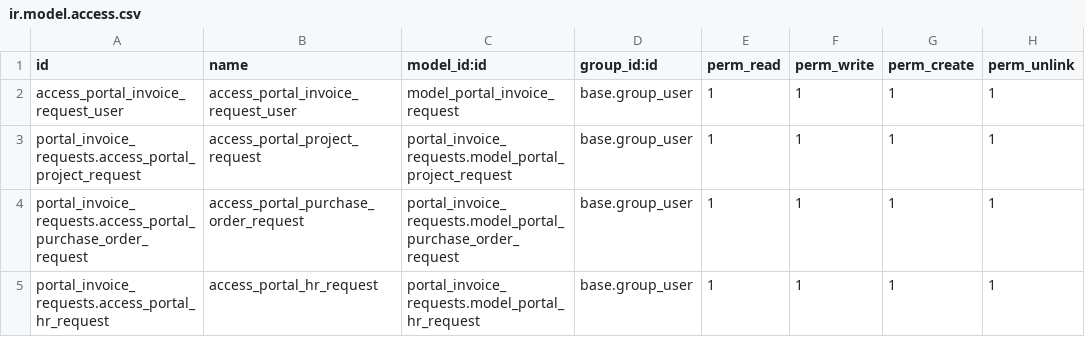
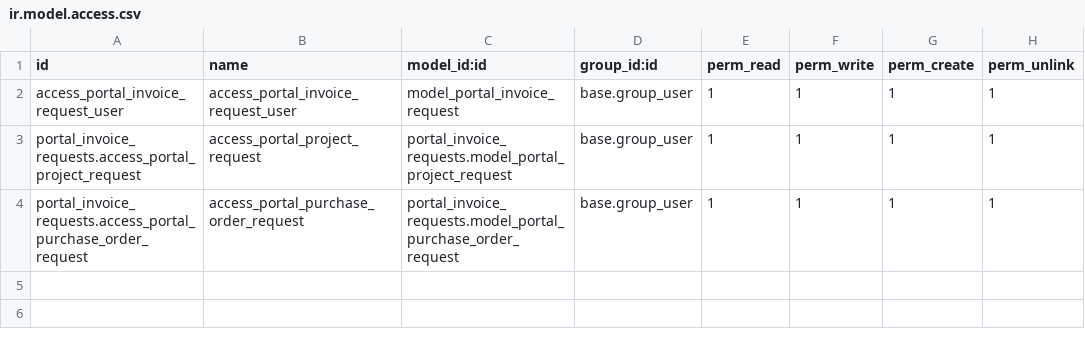
Before and after one commit to xtendoo-corporation/custom-aicia, a CSV file: portal_invoice_requests/security/ir.model.access.csv, drawn as a sheet.

```diff
--- a/portal_invoice_requests/security/ir.model.access.csv
+++ b/portal_invoice_requests/security/ir.model.access.csv
@@ -4,2 +4 @@ portal_invoice_requests.access_portal_project_request,access_portal_project_requ
 portal_invoice_requests.access_portal_purchase_order_request,access_portal_purchase_order_request,portal_invoice_requests.model_portal_purchase_order_request,base.group_user,1,1,1,1
-portal_invoice_requests.access_portal_hr_request,access_portal_hr_request,portal_invoice_requests.model_portal_hr_request,base.group_user,1,1,1,1
```
Also changed, not shown: 16 other files.
